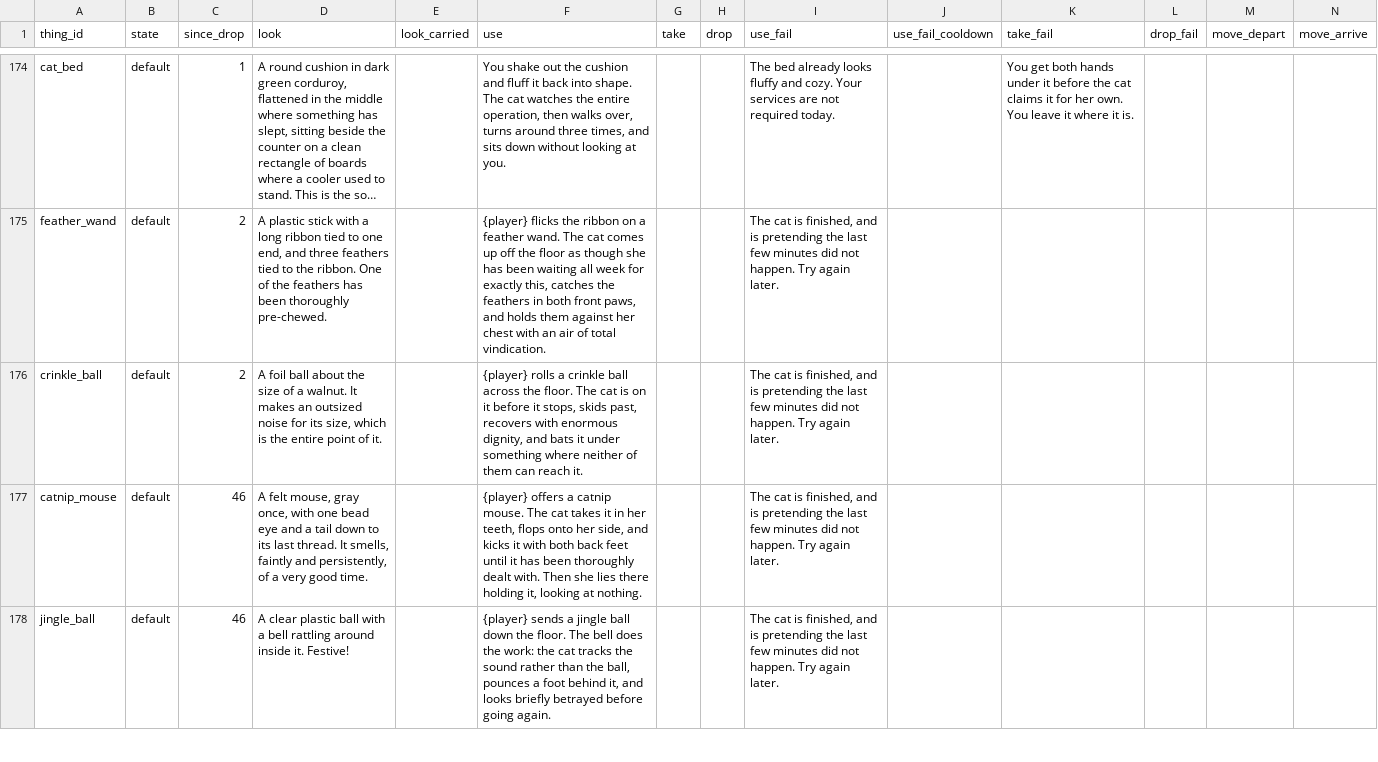
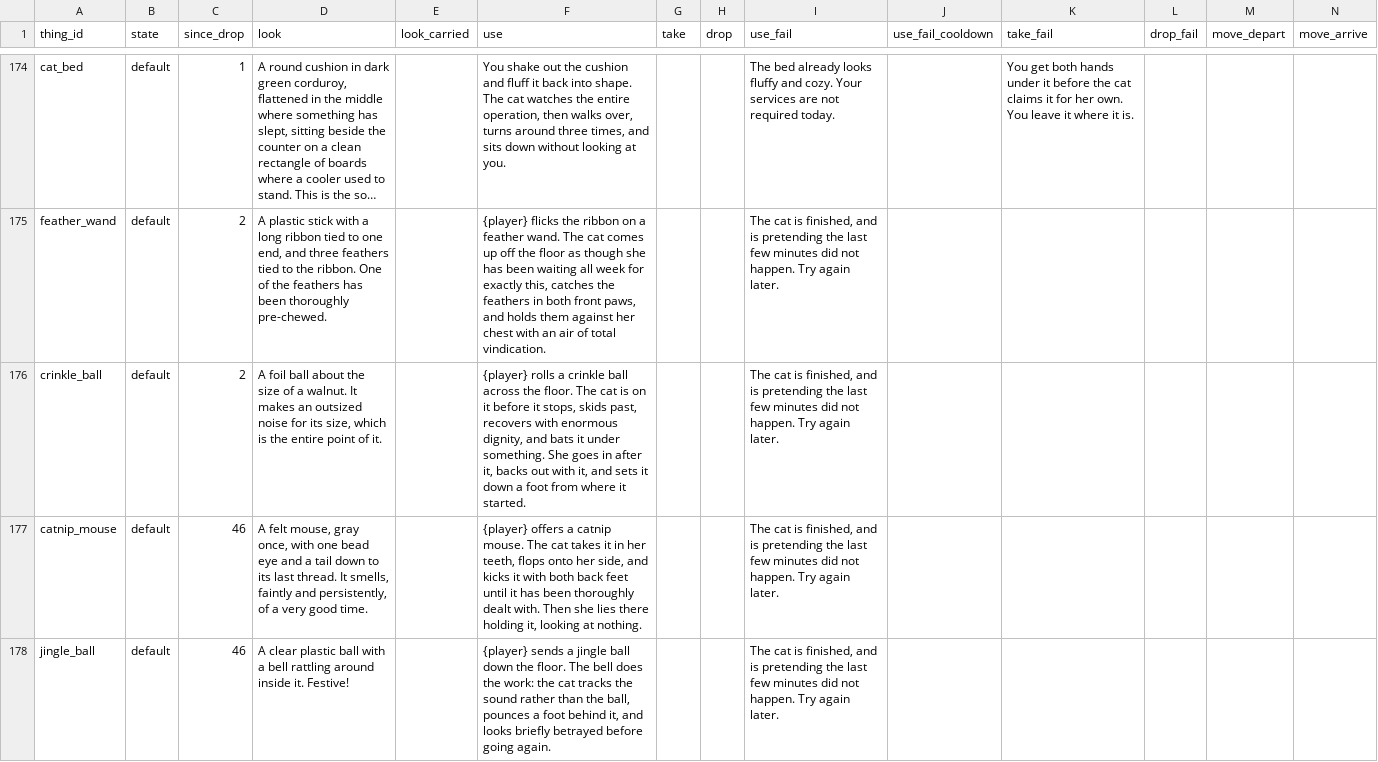
Before and after one commit to kelseybooth/halloween-in-june, a TSV file: creative content/thing_text.tsv, drawn as a sheet; only a part is shown, gaps mark what is left out; long unchanged cells end in …; the diff covers the shown part only; the diff names each change by its address in the sheet, - before the commit and + after, or states it on an @@ line.

```diff
--- a/creative content/thing_text.tsv
+++ b/creative content/thing_text.tsv
-F176 (use): …it under something where neither of them can reach it.
+F176 (use): …it under something. She goes in after it, backs out with it, and sets it down a foot from where it started.
```
Also changed, not shown: 1 edited cell elsewhere in this file.
